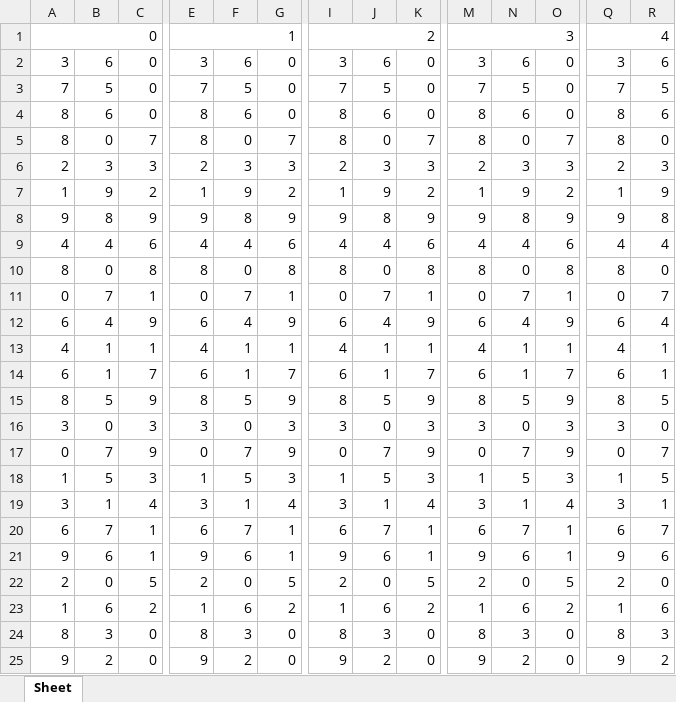
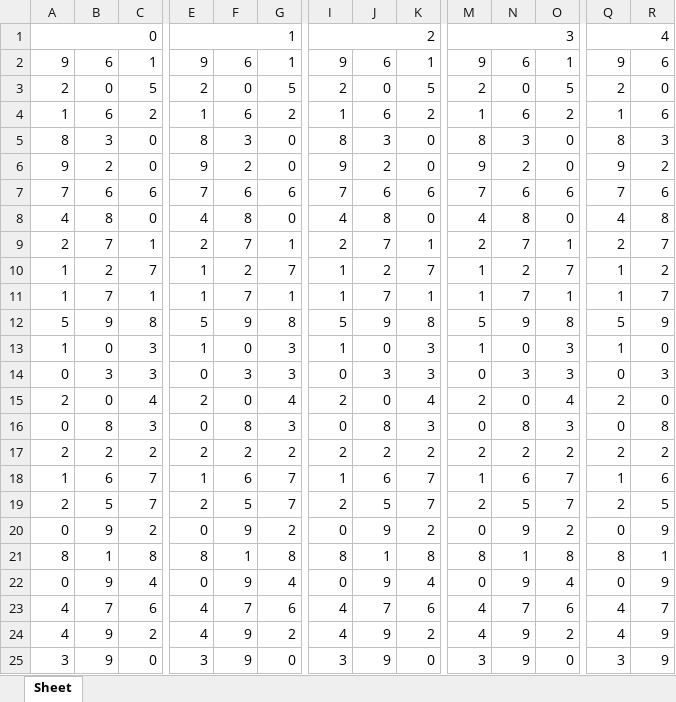
Before and after one commit to jsuci/gidapp, an Excel workbook: swertres/digit_position.xlsx, sheet Sheet, drawn as a sheet; only a part is shown, gaps mark what is left out; the shorter side is filled out with more unchanged rows; values as stored, in another font and other column widths than the file's, no cell formats; removed rows and columns are numbered as before the commit, all else as after; rows hold the shown columns only; the diff covers the shown part only; the diff names each change by its address in the sheet, - before the commit and + after, or states it on an @@ line.

```diff
--- a/swertres/digit_position.xlsx (sheet Sheet)
+++ b/swertres/digit_position.xlsx (sheet Sheet)
-row 2: 3 | 6 | 0 | 3 | 6 | 0 | 3 | 6 | 0 | 3 | 6 | 0 | 3 | 6
-row 3: 7 | 5 | 0 | 7 | 5 | 0 | 7 | 5 | 0 | 7 | 5 | 0 | 7 | 5
-row 4: 8 | 6 | 0 | 8 | 6 | 0 | 8 | 6 | 0 | 8 | 6 | 0 | 8 | 6
-row 5: 8 | 0 | 7 | 8 | 0 | 7 | 8 | 0 | 7 | 8 | 0 | 7 | 8 | 0
-row 6: 2 | 3 | 3 | 2 | 3 | 3 | 2 | 3 | 3 | 2 | 3 | 3 | 2 | 3
-row 7: 1 | 9 | 2 | 1 | 9 | 2 | 1 | 9 | 2 | 1 | 9 | 2 | 1 | 9
-row 8: 9 | 8 | 9 | 9 | 8 | 9 | 9 | 8 | 9 | 9 | 8 | 9 | 9 | 8
-row 9: 4 | 4 | 6 | 4 | 4 | 6 | 4 | 4 | 6 | 4 | 4 | 6 | 4 | 4
@@ row 10 moved to row 988: 8 @@
-row 11: 0 | 7 | 1 | 0 | 7 | 1 | 0 | 7 | 1 | 0 | 7 | 1 | 0 | 7
-row 12: 6 | 4 | 9 | 6 | 4 | 9 | 6 | 4 | 9 | 6 | 4 | 9 | 6 | 4
-row 13: 4 | 1 | 1 | 4 | 1 | 1 | 4 | 1 | 1 | 4 | 1 | 1 | 4 | 1
-row 14: 6 | 1 | 7 | 6 | 1 | 7 | 6 | 1 | 7 | 6 | 1 | 7 | 6 | 1
-row 15: 8 | 5 | 9 | 8 | 5 | 9 | 8 | 5 | 9 | 8 | 5 | 9 | 8 | 5
-row 16: 3 | 0 | 3 | 3 | 0 | 3 | 3 | 0 | 3 | 3 | 0 | 3 | 3 | 0
-row 17: 0 | 7 | 9 | 0 | 7 | 9 | 0 | 7 | 9 | 0 | 7 | 9 | 0 | 7
-row 18: 1 | 5 | 3 | 1 | 5 | 3 | 1 | 5 | 3 | 1 | 5 | 3 | 1 | 5
@@ row 19 moved to row 998: 3 @@
-row 20: 6 | 7 | 1 | 6 | 7 | 1 | 6 | 7 | 1 | 6 | 7 | 1 | 6 | 7
```
Also changed, not shown: 17 added rows elsewhere in this sheet, cell formats, swertres/excel_results.xlsx, swertres/excel_results_2.xlsx, 30 other files.
